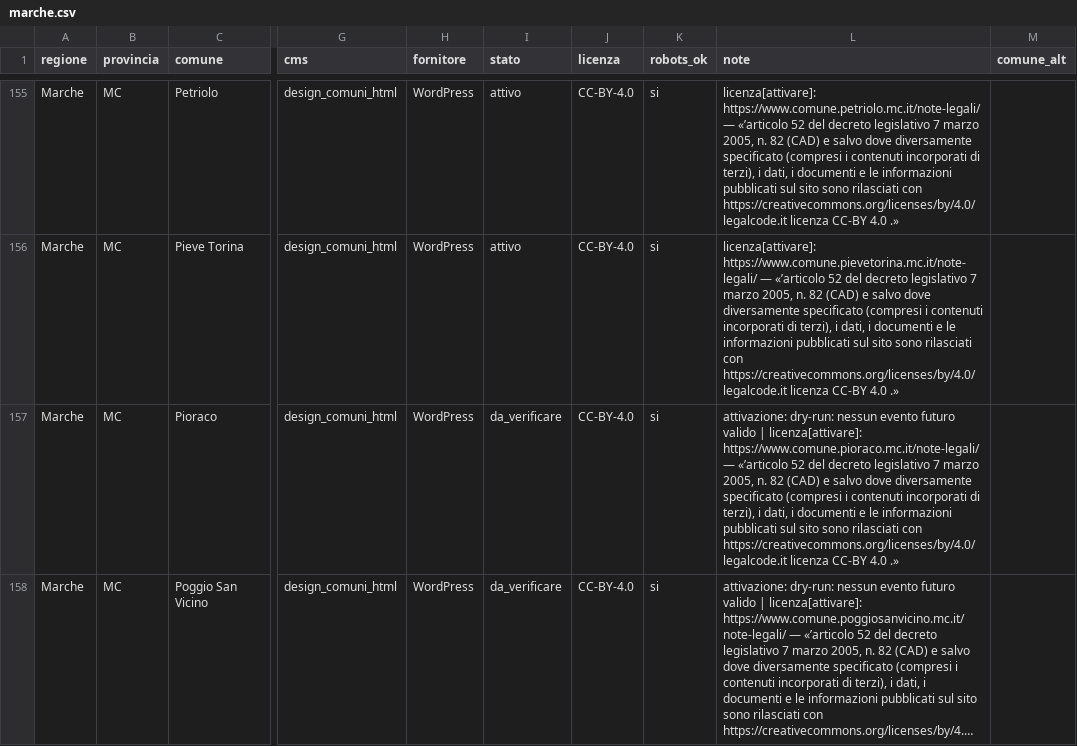
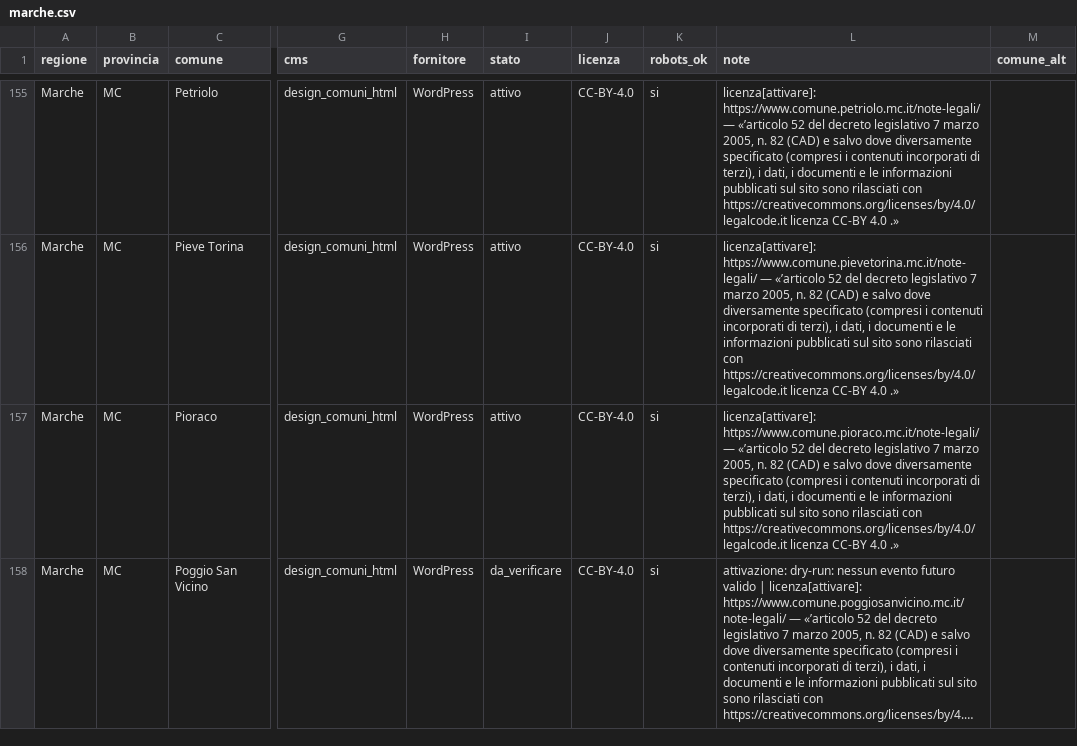
Before and after one commit to AndreaAzzarello/EventiVicini, a CSV file: tools/importer/sources/marche.csv, drawn as a sheet; only a part is shown, gaps mark what is left out; long unchanged cells end in …; the diff covers the shown part only; the diff names each change by its address in the sheet, - before the commit and + after, or states it on an @@ line.

```diff
--- a/tools/importer/sources/marche.csv
+++ b/tools/importer/sources/marche.csv
-I157 (stato): da_verificare
+I157 (stato): attivo
-L157 (note): attivazione: dry-run: nessun evento futuro valido | licenza[attivare]: https://www.comune.pioraco.mc.it/note-legali/…
+L157 (note): licenza[attivare]: https://www.comune.pioraco.mc.it/note-legali/…
```
Also changed, not shown: 9 edited cells elsewhere in this file, tools/importer/sources/basilicata.csv, tools/importer/sources/lazio.csv, 14 other files.
